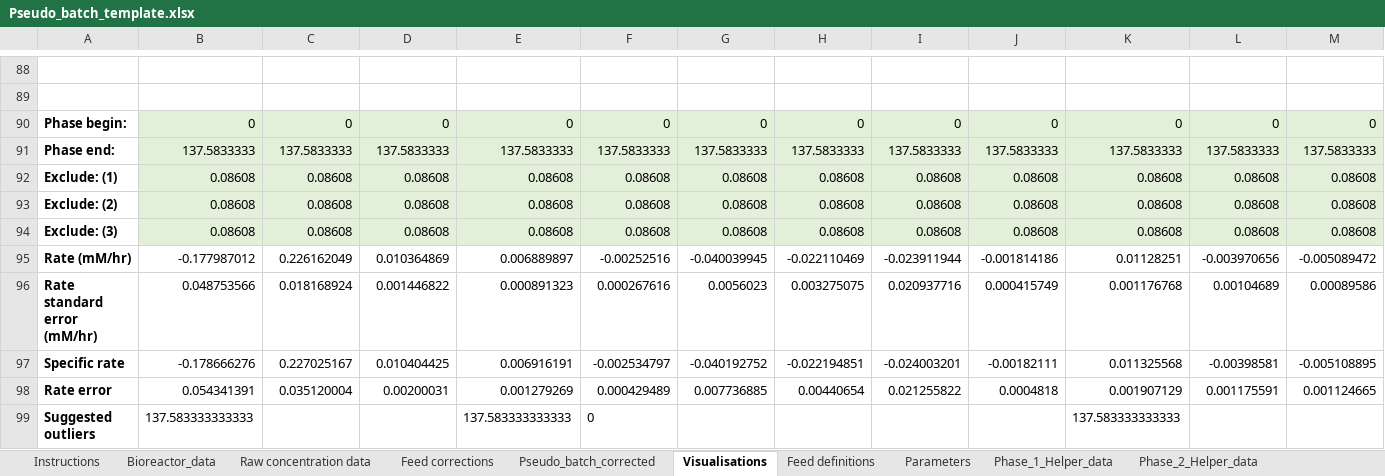
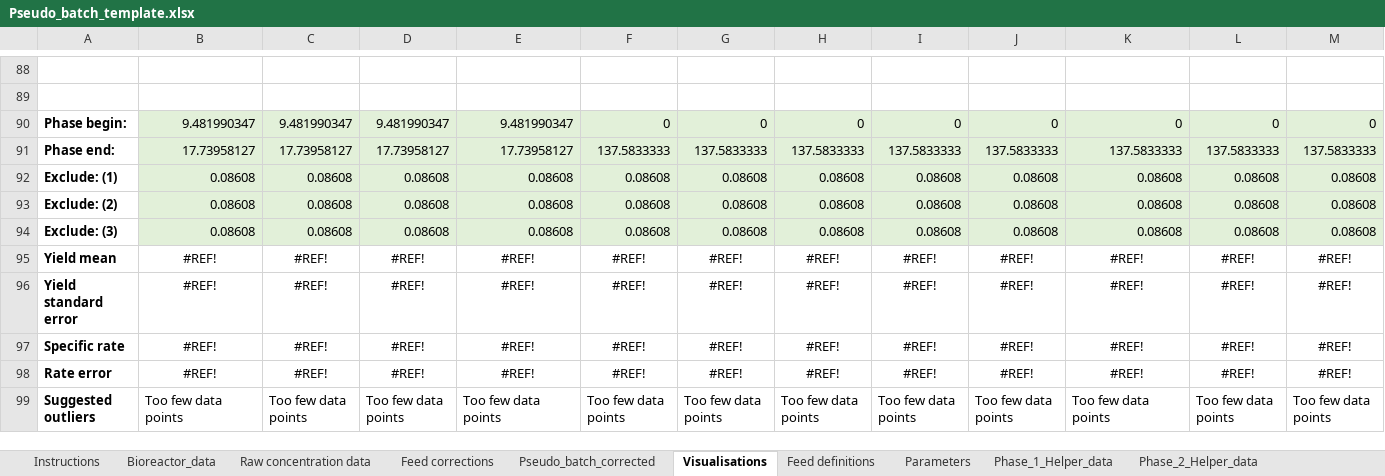
Before and after one commit to biosustain/pseudobatch, an Excel workbook: excel-pseudobatch/Pseudo_batch_template.xlsx, sheet Visualisations, drawn as a sheet; only a part is shown, gaps mark what is left out; values as stored, in another font and other column widths than the file's, no borders; charts and pictures not drawn; removed rows and columns are numbered as before the commit, all else as after; rows hold the shown columns only; the diff covers the shown part only; the diff names each change by its address in the sheet, - before the commit and + after, or states it on an @@ line.

```diff
--- a/excel-pseudobatch/Pseudo_batch_template.xlsx (sheet Visualisations)
+++ b/excel-pseudobatch/Pseudo_batch_template.xlsx (sheet Visualisations)
-B90: 0
+B90: 9.481990347
-C90: 0
+C90: 9.481990347
-D90: 0
+D90: 9.481990347
-E90: 0
+E90: 9.481990347
-B91: 137.5833333
+B91: 17.73958127
-C91: 137.5833333
+C91: 17.73958127
-D91: 137.5833333
+D91: 17.73958127
-E91: 137.5833333
+E91: 17.73958127
-row 95: Rate (mM/hr) | -0.177987012 | 0.226162049 | 0.010364869 | 0.006889897 | -0.00252516 | -0.040039945 | -0.022110469 | -0.023911944 | -0.001814186 | 0.01128251 | -0.003970656 | -0.005089472
-row 96: Rate standard error (mM/hr) | 0.048753566 | 0.018168924 | 0.001446822 | 0.000891323 | 0.000267616 | 0.0056023 | 0.003275075 | 0.020937716 | 0.000415749 | 0.001176768 | 0.00104689 | 0.00089586
-row 97: Specific rate | -0.178666276 | 0.227025167 | 0.010404425 | 0.006916191 | -0.002534797 | -0.040192752 | -0.022194851 | -0.024003201 | -0.00182111 | 0.011325568 | -0.00398581 | -0.005108895
-row 98: Rate error | 0.054341391 | 0.035120004 | 0.00200031 | 0.001279269 | 0.000429489 | 0.007736885 | 0.00440654 | 0.021255822 | 0.0004818 | 0.001907129 | 0.001175591 | 0.001124665
-row 99: Suggested outliers | 137.583333333333 |  |  | 137.583333333333 | 0 |  |  |  |  | 137.583333333333
+row 95: Yield mean | #REF! | #REF! | #REF! | #REF! | #REF! | #REF! | #REF! | #REF! | #REF! | #REF! | #REF! | #REF!
+row 96: Yield standard error | #REF! | #REF! | #REF! | #REF! | #REF! | #REF! | #REF! | #REF! | #REF! | #REF! | #REF! | #REF!
+row 97: Specific rate | #REF! | #REF! | #REF! | #REF! | #REF! | #REF! | #REF! | #REF! | #REF! | #REF! | #REF! | #REF!
+row 98: Rate error | #REF! | #REF! | #REF! | #REF! | #REF! | #REF! | #REF! | #REF! | #REF! | #REF! | #REF! | #REF!
+row 99: Suggested outliers | Too few data points | Too few data points | Too few data points | Too few data points | Too few data points | Too few data points | Too few data points | Too few data points | Too few data points | Too few data points | Too few data points | Too few data points
```
Also changed, not shown: 6 added rows, 6 removed rows and 12 edited cells elsewhere in this sheet, sheet Phase_1_Helper_data, sheet Phase_2_Helper_data, sheet Feed corrections, sheet Pseudo_batch_corrected, sheet Bioreactor_data, sheet Raw concentration data, 3 more sheets, formulas that keep their value, charts or pictures, 3 other files.
